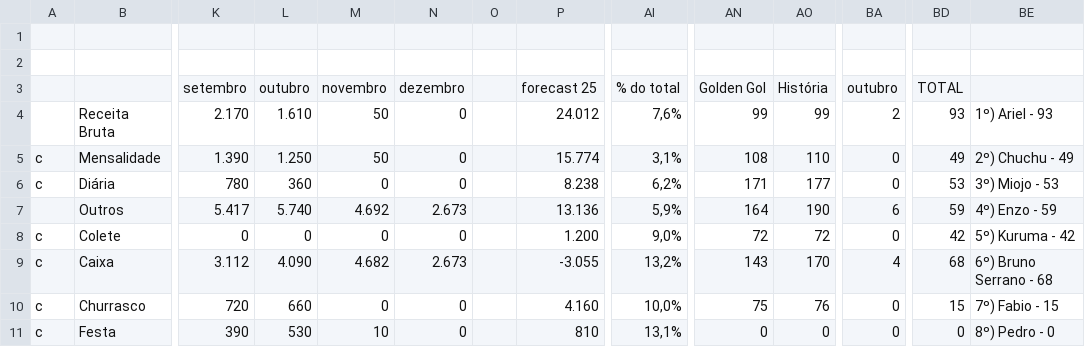
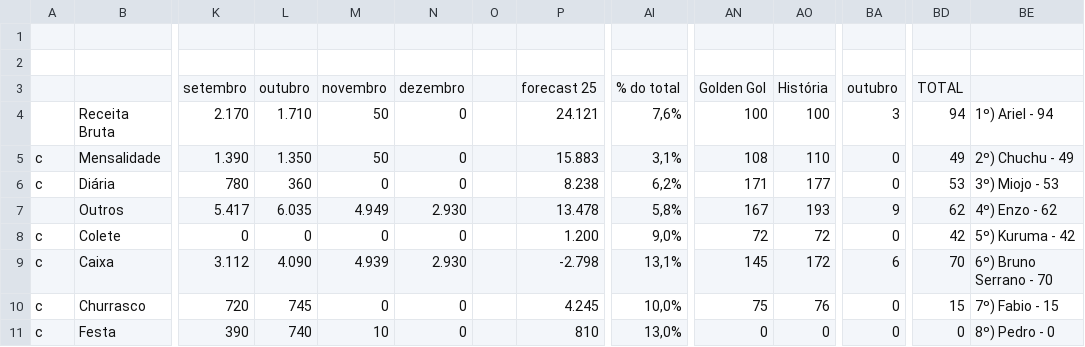
Before and after one commit to enzorchagas123/dados-pelada-CBD, a CSV file: dados.csv, drawn as a sheet; only a part is shown, gaps mark what is left out; the diff covers the shown part only; the diff names each change by its address in the sheet, - before the commit and + after, or states it on an @@ line.

```diff
--- a/dados.csv
+++ b/dados.csv
-L4: 1.610
+L4: 1.710
-P4: 24.012
+P4: 24.121
-AN4: 99
+AN4: 100
-AO4: 99
+AO4: 100
-BA4: 2
+BA4: 3
-BD4: 93
+BD4: 94
-BE4: 1º) Ariel - 93
+BE4: 1º) Ariel - 94
-L5: 1.250
+L5: 1.350
-P5: 15.774
+P5: 15.883
-L7: 5.740
+L7: 6.035
-M7: 4.692
+M7: 4.949
-N7: 2.673
+N7: 2.930
-P7: 13.136
+P7: 13.478
-AI7: 5,9%
+AI7: 5,8%
-AN7: 164
+AN7: 167
-AO7: 190
+AO7: 193
-BA7: 6
+BA7: 9
-BD7: 59
+BD7: 62
-BE7: 4º) Enzo - 59
+BE7: 4º) Enzo - 62
-M9: 4.682
+M9: 4.939
-N9: 2.673
+N9: 2.930
-P9: -3.055
+P9: -2.798
-AI9: 13,2%
+AI9: 13,1%
-AN9: 143
+AN9: 145
-AO9: 170
+AO9: 172
-BA9: 4
+BA9: 6
-BD9: 68
+BD9: 70
-BE9: 6º) Bruno Serrano - 68
+BE9: 6º) Bruno Serrano - 70
-L10: 660
+L10: 745
-P10: 4.160
+P10: 4.245
-L11: 530
+L11: 740
-AI11: 13,1%
+AI11: 13,0%
```
Also changed, not shown: 68 edited cells elsewhere in this file.
